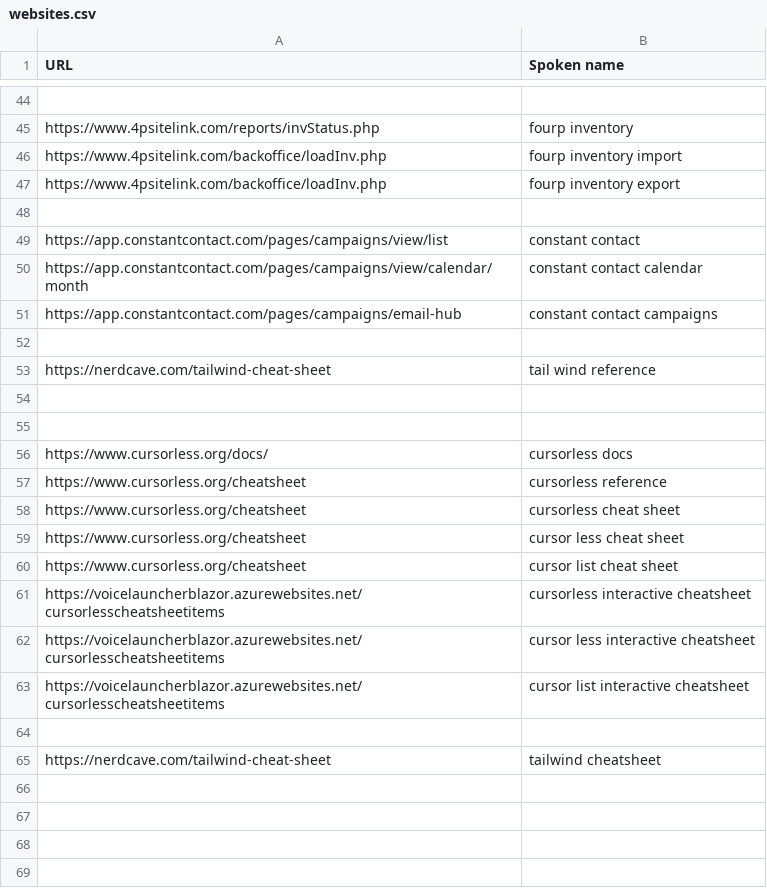
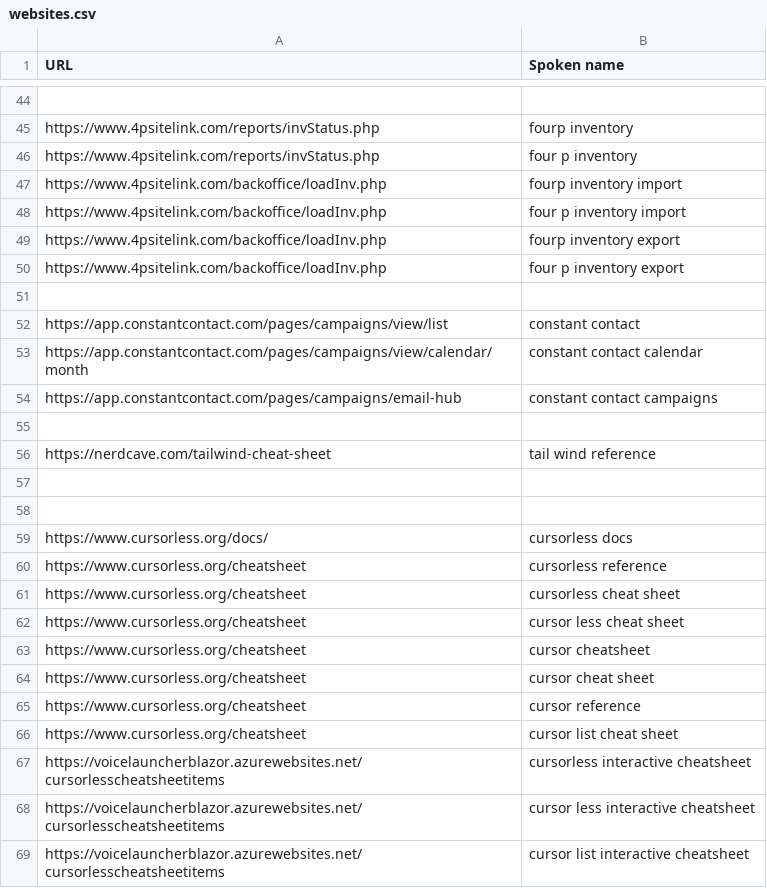
Before and after one commit to chromalchemy/talon-community, a CSV file: settings/websites.csv, drawn as a sheet; only a part is shown, gaps mark what is left out; the shorter side is filled out with more unchanged rows; the diff names each change by its address in the sheet, - before the commit and + after, or states it on an @@ line.

Commit message:
list binding

```diff
--- a/settings/websites.csv
+++ b/settings/websites.csv
+row 46: https://www.4psitelink.com/reports/invStatus.php | four p inventory
+row 48: https://www.4psitelink.com/backoffice/loadInv.php | four p inventory import
+row 50: https://www.4psitelink.com/backoffice/loadInv.php | four p inventory export
+row 63: https://www.cursorless.org/cheatsheet | cursor cheatsheet
+row 64: https://www.cursorless.org/cheatsheet | cursor cheat sheet
+row 65: https://www.cursorless.org/cheatsheet | cursor reference
```
Also changed, not shown: settings/abbreviations.csv, settings/additional_words.csv.
